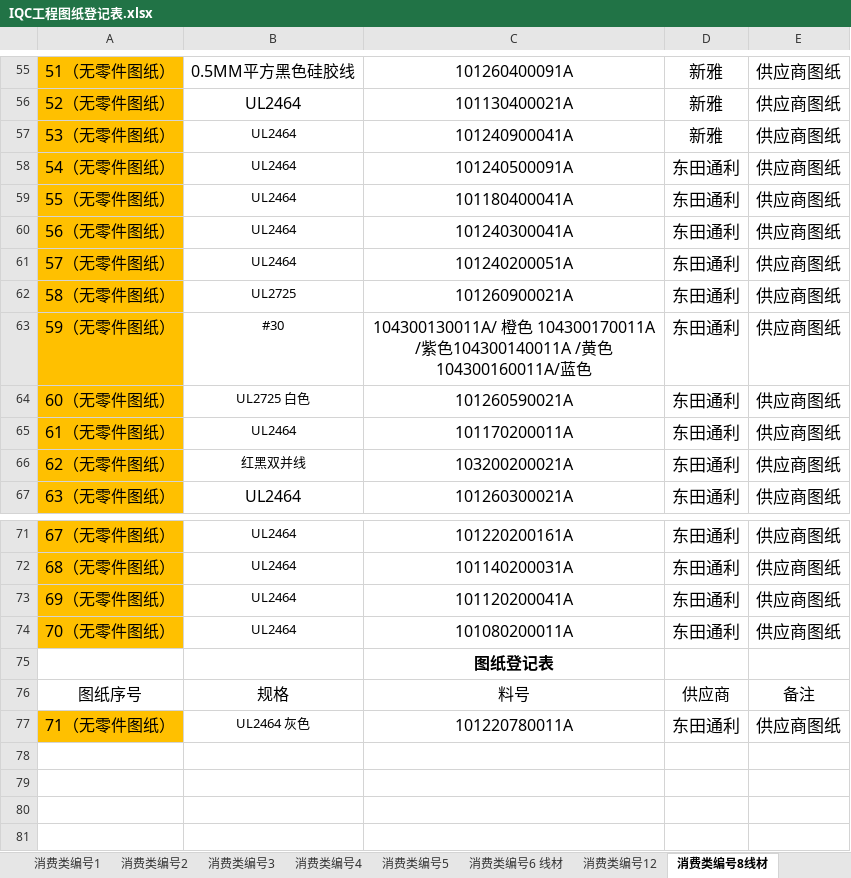
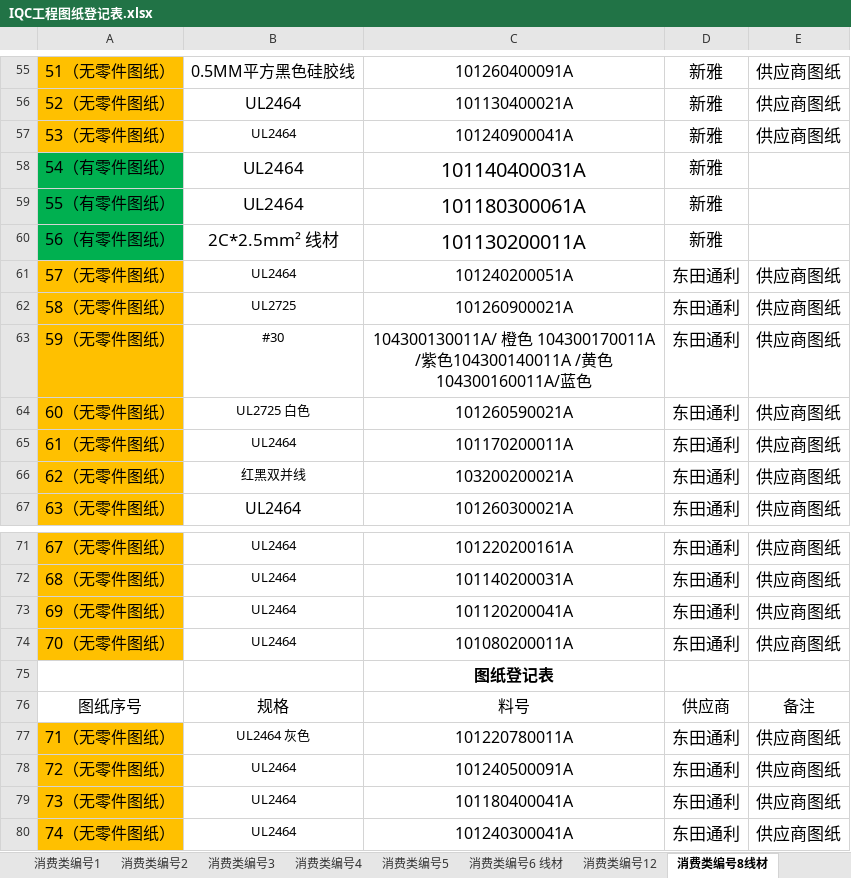
Before and after one commit to uiqc/uiqc.github.io, an Excel workbook: excel/IQC工程图纸登记表.xlsx, sheet 消费类编号8线材, drawn as a sheet; only a part is shown, gaps mark what is left out; values as stored, in another font and other column widths than the file's, no borders; removed rows and columns are numbered as before the commit, all else as after; the diff names each change by its address in the sheet, - before the commit and + after, or states it on an @@ line.

```diff
--- a/excel/IQC工程图纸登记表.xlsx (sheet 消费类编号8线材)
+++ b/excel/IQC工程图纸登记表.xlsx (sheet 消费类编号8线材)
-row 58: 54（无零件图纸） | UL2464 | 101240500091A | 东田通利 | 供应商图纸
-row 59: 55（无零件图纸） | UL2464 | 101180400041A | 东田通利 | 供应商图纸
-row 60: 56（无零件图纸） | UL2464 | 101240300041A | 东田通利 | 供应商图纸
+row 58: 54（有零件图纸） | UL2464 | 101140400031A | 新雅
+row 59: 55（有零件图纸） | UL2464 | 101180300061A | 新雅
+row 60: 56（有零件图纸） | 2C*2.5mm² 线材 | 101130200011A | 新雅
+row 78: 72（无零件图纸） | UL2464 | 101240500091A | 东田通利 | 供应商图纸
+row 79: 73（无零件图纸） | UL2464 | 101180400041A | 东田通利 | 供应商图纸
+row 80: 74（无零件图纸） | UL2464 | 101240300041A | 东田通利 | 供应商图纸
```
Also changed, not shown: sheet 工程图纸编号14, sheet 工程图纸编号11辅料, sheet 工程图纸编号15, sheet 消费类编号7线材, sheet 消费类编号3, sheet 消费类编号5, 3 more sheets.
